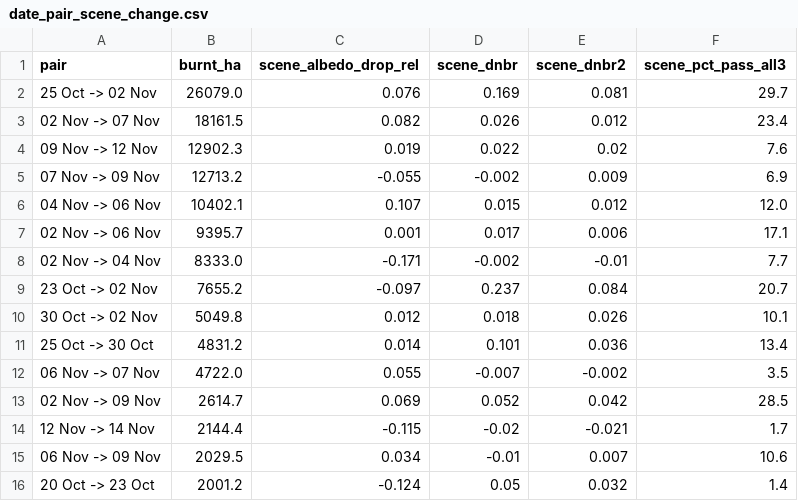
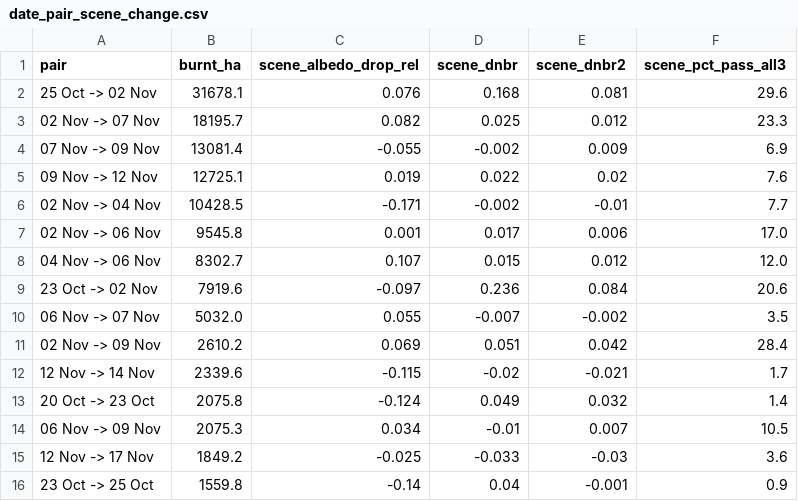
Before and after one commit to Somnath15dec/ComputerVision, a CSV file: reports/m21/date_pair_scene_change.csv, drawn as a sheet.

```diff
--- a/reports/m21/date_pair_scene_change.csv
+++ b/reports/m21/date_pair_scene_change.csv
@@ -1,16 +1,16 @@
 pair,burnt_ha,scene_albedo_drop_rel,scene_dnbr,scene_dnbr2,scene_pct_pass_all3
-25 Oct -> 02 Nov,26079.0,0.076,0.169,0.081,29.7
-02 Nov -> 07 Nov,18161.5,0.082,0.026,0.012,23.4
-09 Nov -> 12 Nov,12902.3,0.019,0.022,0.02,7.6
-07 Nov -> 09 Nov,12713.2,-0.055,-0.002,0.009,6.9
-04 Nov -> 06 Nov,10402.1,0.107,0.015,0.012,12.0
-02 Nov -> 06 Nov,9395.7,0.001,0.017,0.006,17.1
-02 Nov -> 04 Nov,8333.0,-0.171,-0.002,-0.01,7.7
-23 Oct -> 02 Nov,7655.2,-0.097,0.237,0.084,20.7
-30 Oct -> 02 Nov,5049.8,0.012,0.018,0.026,10.1
-25 Oct -> 30 Oct,4831.2,0.014,0.101,0.036,13.4
-06 Nov -> 07 Nov,4722.0,0.055,-0.007,-0.002,3.5
-02 Nov -> 09 Nov,2614.7,0.069,0.052,0.042,28.5
-12 Nov -> 14 Nov,2144.4,-0.115,-0.02,-0.021,1.7
-06 Nov -> 09 Nov,2029.5,0.034,-0.01,0.007,10.6
-20 Oct -> 23 Oct,2001.2,-0.124,0.05,0.032,1.4
+25 Oct -> 02 Nov,31678.1,0.076,0.168,0.081,29.6
+02 Nov -> 07 Nov,18195.7,0.082,0.025,0.012,23.3
+07 Nov -> 09 Nov,13081.4,-0.055,-0.002,0.009,6.9
+09 Nov -> 12 Nov,12725.1,0.019,0.022,0.02,7.6
+02 Nov -> 04 Nov,10428.5,-0.171,-0.002,-0.01,7.7
+02 Nov -> 06 Nov,9545.8,0.001,0.017,0.006,17.0
+04 Nov -> 06 Nov,8302.7,0.107,0.015,0.012,12.0
+23 Oct -> 02 Nov,7919.6,-0.097,0.236,0.084,20.6
+06 Nov -> 07 Nov,5032.0,0.055,-0.007,-0.002,3.5
+02 Nov -> 09 Nov,2610.2,0.069,0.051,0.042,28.4
+12 Nov -> 14 Nov,2339.6,-0.115,-0.02,-0.021,1.7
+20 Oct -> 23 Oct,2075.8,-0.124,0.049,0.032,1.4
+06 Nov -> 09 Nov,2075.3,0.034,-0.01,0.007,10.5
+12 Nov -> 17 Nov,1849.2,-0.025,-0.033,-0.03,3.6
+23 Oct -> 25 Oct,1559.8,-0.14,0.04,-0.001,0.9
```
Also changed, not shown: reports/m21/threshold_sensitivity.csv, reports/m21/w04_burn_windows.csv, 12 other files.
